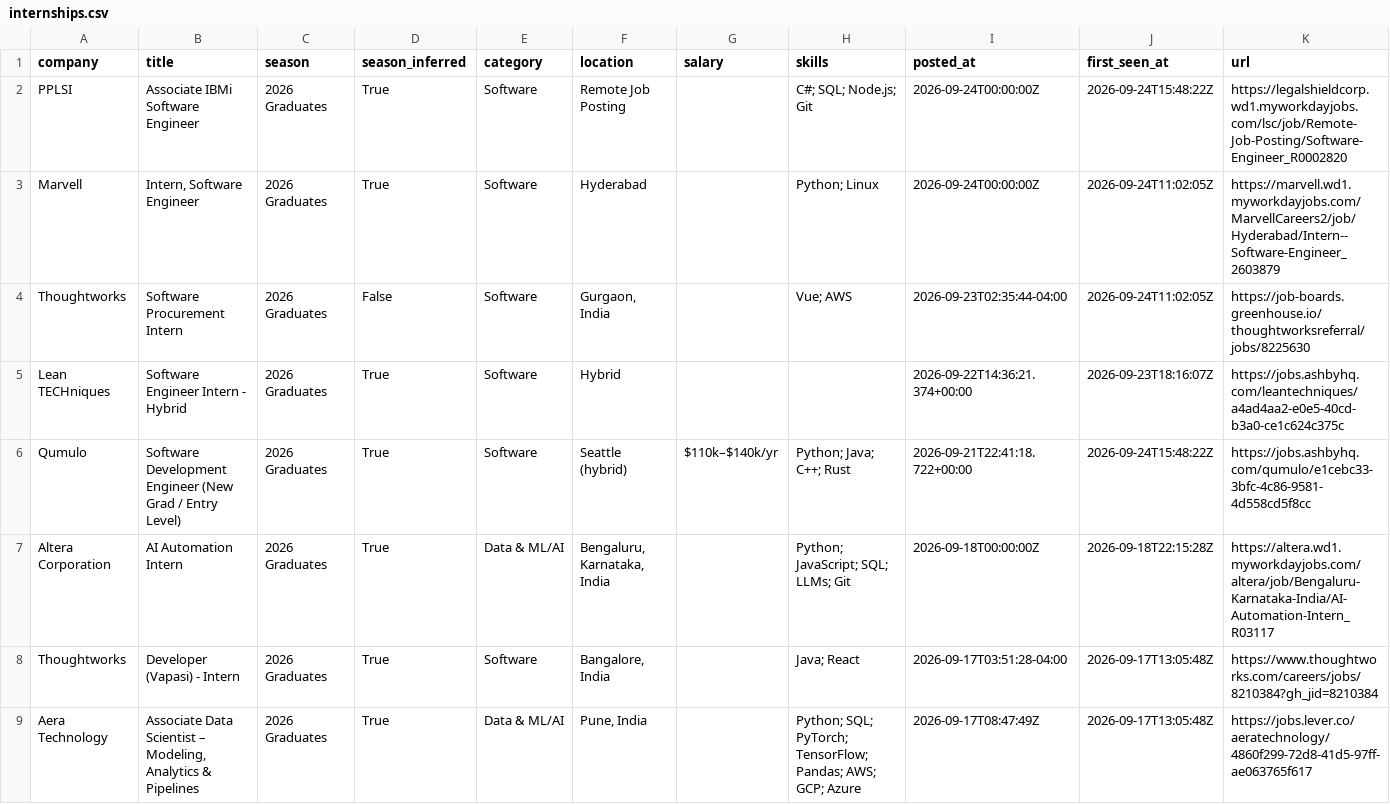
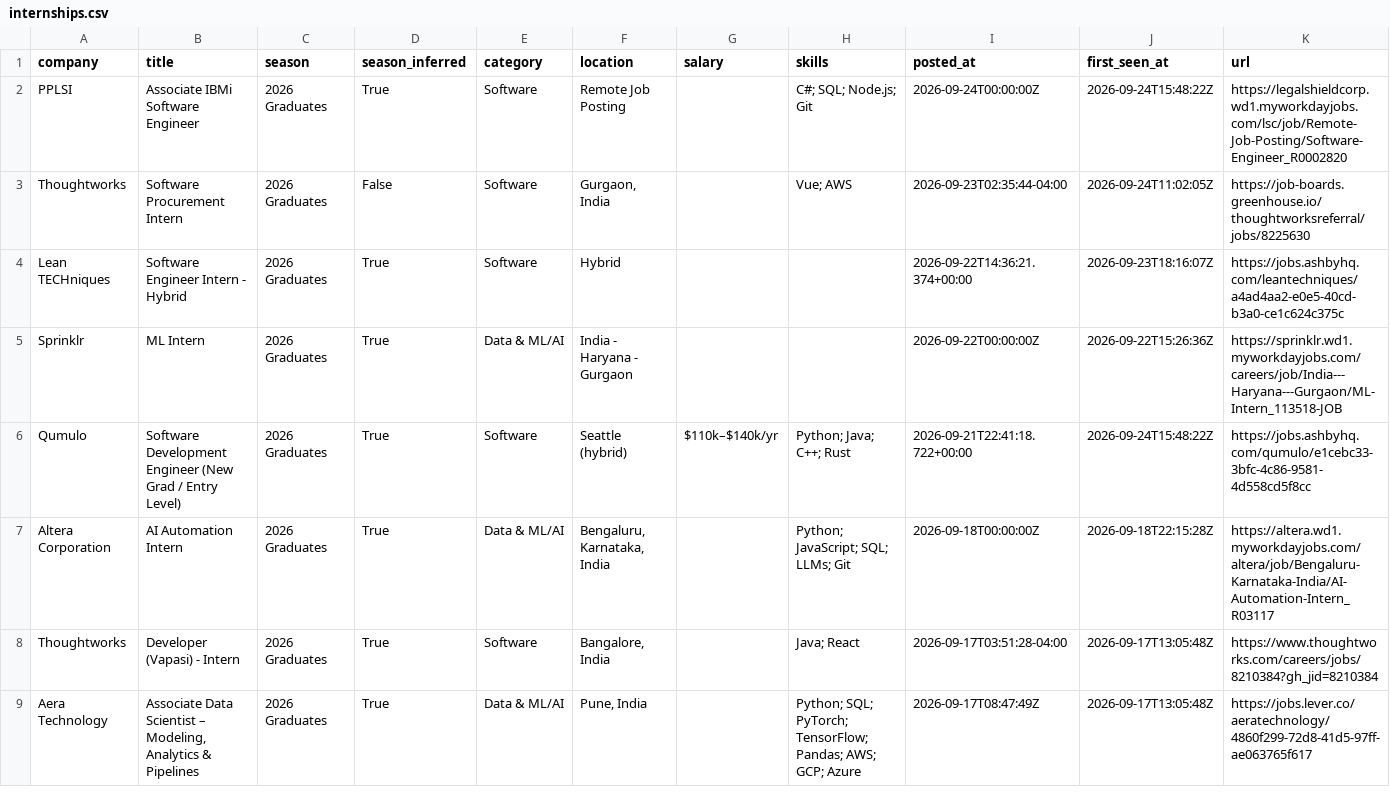
Before and after one commit to Smeerdev/Job-finder-agent, a CSV file: data/internships.csv, drawn as a sheet; only a part is shown; removed rows and columns are numbered as before the commit, all else as after; the diff names each change by its address in the sheet, - before the commit and + after, or states it on an @@ line.

Commit message:
chore: update internships (2026-09-25 07:04 UTC)

```diff
--- a/data/internships.csv
+++ b/data/internships.csv
-row 3: Marvell | Intern, Software Engineer | 2026 Graduates | True | Software | Hyderabad |  | Python; Linux | 2026-09-24T00:00:00Z | 2026-09-24T11:02:05Z | https://marvell.wd1.myworkdayjobs.com/MarvellCareers2/job/Hyderabad/Intern--Software-Engineer_2603879
+row 5: Sprinklr | ML Intern | 2026 Graduates | True | Data & ML/AI | India - Haryana - Gurgaon |  |  | 2026-09-22T00:00:00Z | 2026-09-22T15:26:36Z | https://sprinklr.wd1.myworkdayjobs.com/careers/job/India---Haryana---Gurgaon/ML-Intern_113518-JOB
```
Also changed, not shown: 11 other files.
